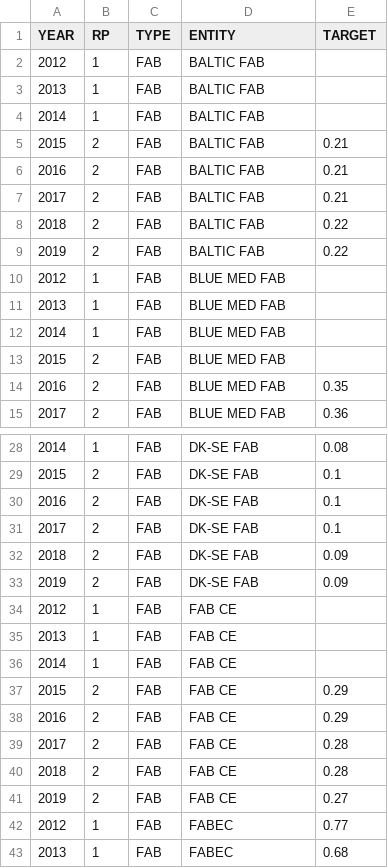
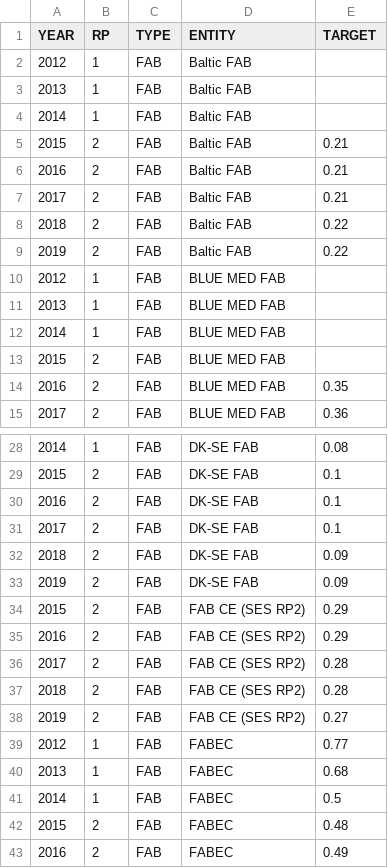
Before and after one commit to derryleng/IATA_Capacity_Study, a CSV file: data/DELAY_TARGETS.csv, drawn as a sheet; only a part is shown, gaps mark what is left out; the shorter side is filled out with more unchanged rows; the diff covers the shown part only.

```diff
--- a/data/DELAY_TARGETS.csv
+++ b/data/DELAY_TARGETS.csv
@@ -1,10 +1,10 @@
 YEAR,RP,TYPE,ENTITY,TARGET
-2012,1,FAB,BALTIC FAB,
-2013,1,FAB,BALTIC FAB,
-2014,1,FAB,BALTIC FAB,
-2015,2,FAB,BALTIC FAB,0.21
-2016,2,FAB,BALTIC FAB,0.21
-2017,2,FAB,BALTIC FAB,0.21
-2018,2,FAB,BALTIC FAB,0.22
-2019,2,FAB,BALTIC FAB,0.22
+2012,1,FAB,Baltic FAB,
+2013,1,FAB,Baltic FAB,
+2014,1,FAB,Baltic FAB,
+2015,2,FAB,Baltic FAB,0.21
+2016,2,FAB,Baltic FAB,0.21
+2017,2,FAB,Baltic FAB,0.21
+2018,2,FAB,Baltic FAB,0.22
+2019,2,FAB,Baltic FAB,0.22
 2012,1,FAB,BLUE MED FAB,
@@ -33,10 +33,7 @@
 2019,2,FAB,DK-SE FAB,0.09
-2012,1,FAB,FAB CE,
-2013,1,FAB,FAB CE,
-2014,1,FAB,FAB CE,
-2015,2,FAB,FAB CE,0.29
-2016,2,FAB,FAB CE,0.29
-2017,2,FAB,FAB CE,0.28
-2018,2,FAB,FAB CE,0.28
-2019,2,FAB,FAB CE,0.27
+2015,2,FAB,FAB CE (SES RP2),0.29
+2016,2,FAB,FAB CE (SES RP2),0.29
+2017,2,FAB,FAB CE (SES RP2),0.28
+2018,2,FAB,FAB CE (SES RP2),0.28
+2019,2,FAB,FAB CE (SES RP2),0.27
 2012,1,FAB,FABEC,0.77
```
Also changed, not shown: 16 edited cells elsewhere in this file, data/ATFM_ANNUAL.csv, data/STATE_FAB.csv, 13 other files.
